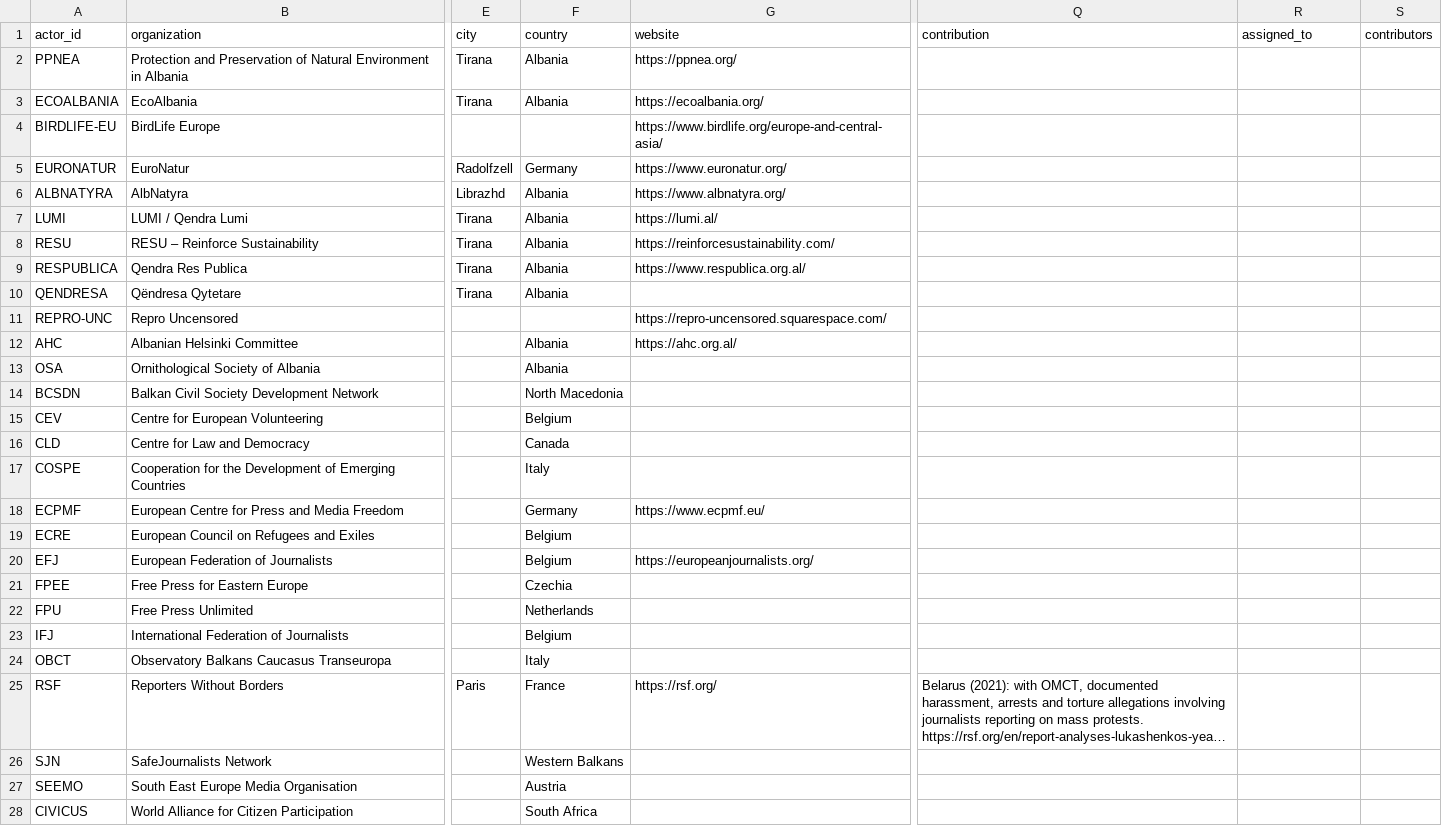
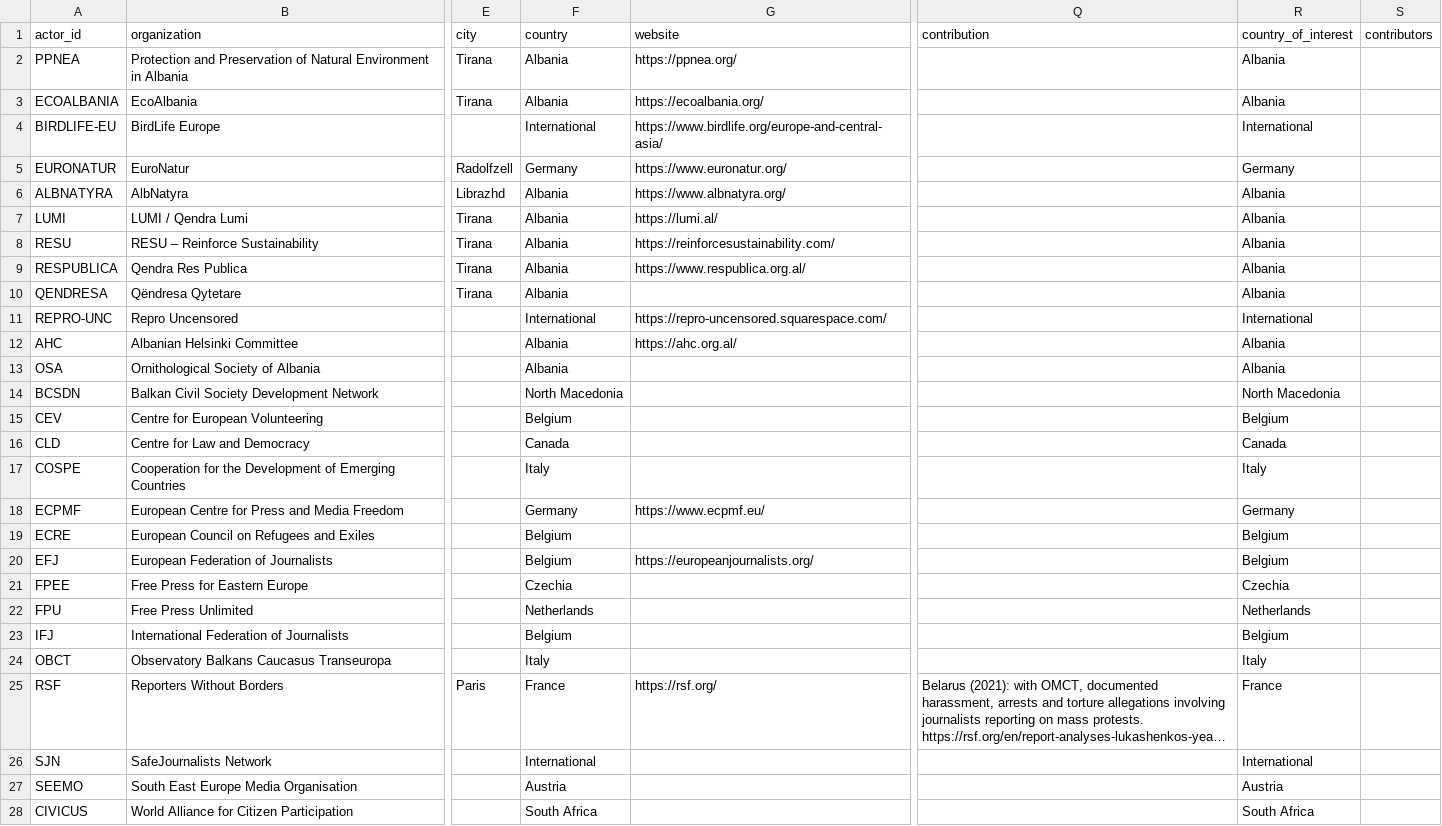
Before and after one commit to Flamingo-Revolution/flamingo-outreach, a CSV file: docs/assets/data/actors.csv, drawn as a sheet; only a part is shown, gaps mark what is left out; long unchanged cells end in …; the diff covers the shown part only; the diff names each change by its address in the sheet, - before the commit and + after, or states it on an @@ line.

```diff
--- a/docs/assets/data/actors.csv
+++ b/docs/assets/data/actors.csv
-R1: assigned_to
+R1: country_of_interest
-R2:R3 (country_of_interest): (empty)
+R2:R3 (country_of_interest): Albania
-F4 (country): (empty)
+F4 (country): International
-R4 (country_of_interest): (empty)
+R4 (country_of_interest): International
-R5 (country_of_interest): (empty)
+R5 (country_of_interest): Germany
-R6:R10 (country_of_interest): (empty)
+R6:R10 (country_of_interest): Albania
-F11 (country): (empty)
+F11 (country): International
-R11 (country_of_interest): (empty)
+R11 (country_of_interest): International
-R12:R13 (country_of_interest): (empty)
+R12:R13 (country_of_interest): Albania
-R14 (country_of_interest): (empty)
+R14 (country_of_interest): North Macedonia
-R15 (country_of_interest): (empty)
+R15 (country_of_interest): Belgium
-R16 (country_of_interest): (empty)
+R16 (country_of_interest): Canada
-R17 (country_of_interest): (empty)
+R17 (country_of_interest): Italy
-R18 (country_of_interest): (empty)
+R18 (country_of_interest): Germany
-R19:R20 (country_of_interest): (empty)
+R19:R20 (country_of_interest): Belgium
-R21 (country_of_interest): (empty)
+R21 (country_of_interest): Czechia
-R22 (country_of_interest): (empty)
+R22 (country_of_interest): Netherlands
-R23 (country_of_interest): (empty)
+R23 (country_of_interest): Belgium
-R24 (country_of_interest): (empty)
+R24 (country_of_interest): Italy
-R25 (country_of_interest): (empty)
+R25 (country_of_interest): France
-F26 (country): Western Balkans
+F26 (country): International
-R26 (country_of_interest): (empty)
+R26 (country_of_interest): International
-R27 (country_of_interest): (empty)
+R27 (country_of_interest): Austria
-R28 (country_of_interest): (empty)
+R28 (country_of_interest): South Africa
```
Also changed, not shown: 1 removed row and 124 edited cells elsewhere in this file, docs/assets/data/institutions.csv, docs/assets/data/media_coverage.csv, 17 other files.
